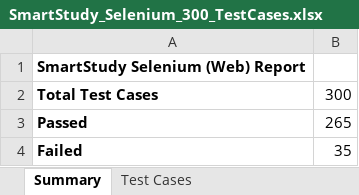
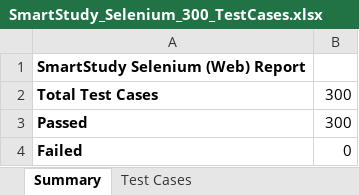
Before and after one commit to VishwaTej25/SmartStudy-AI, an Excel workbook: SmartStudy_Selenium_300_TestCases.xlsx, sheet Summary, drawn as a sheet; values as stored, in another font and other column widths than the file's, no borders; the diff names each change by its address in the sheet, - before the commit and + after, or states it on an @@ line.

```diff
--- a/SmartStudy_Selenium_300_TestCases.xlsx (sheet Summary)
+++ b/SmartStudy_Selenium_300_TestCases.xlsx (sheet Summary)
-B3: 265
+B3: 300
-B4: 35
+B4: 0
```
Also changed, not shown: sheet Test Cases, SmartStudy_Appium_300_TestCases.xlsx, SmartStudy_Backend_300_TestCases.xlsx, 2 other files.
